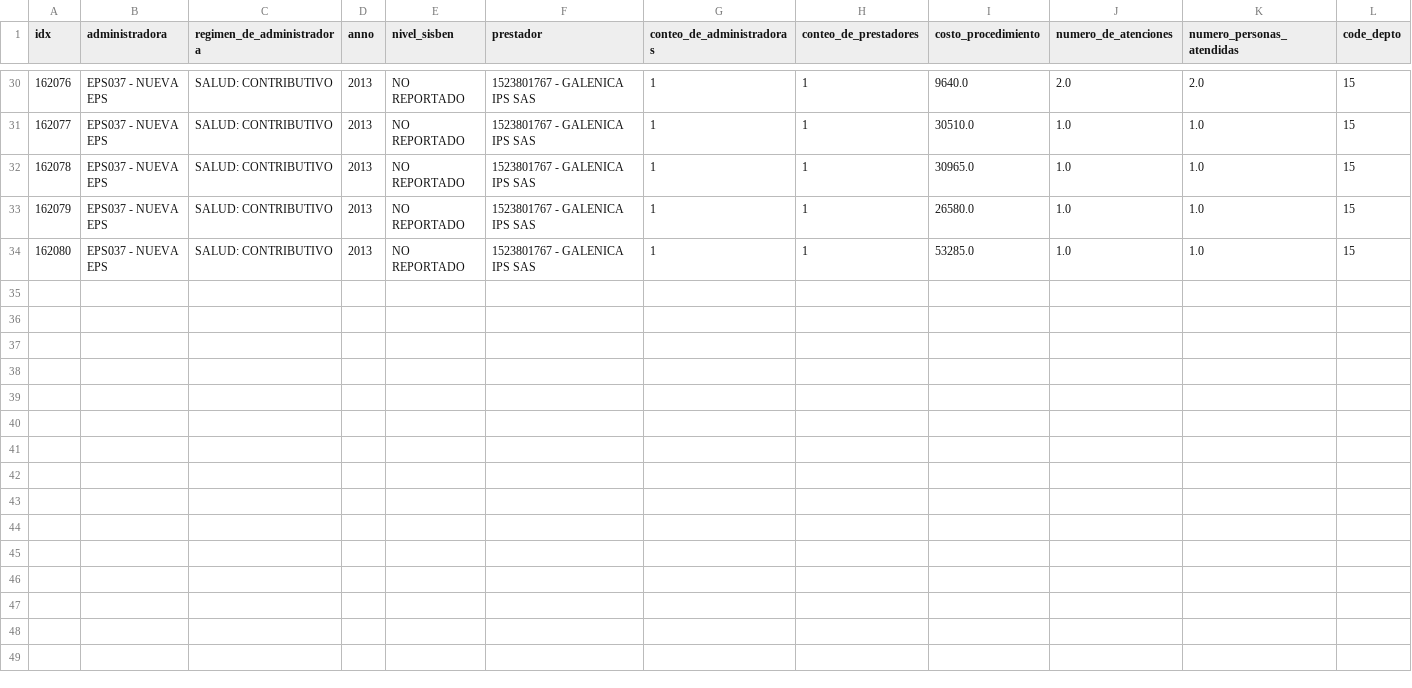
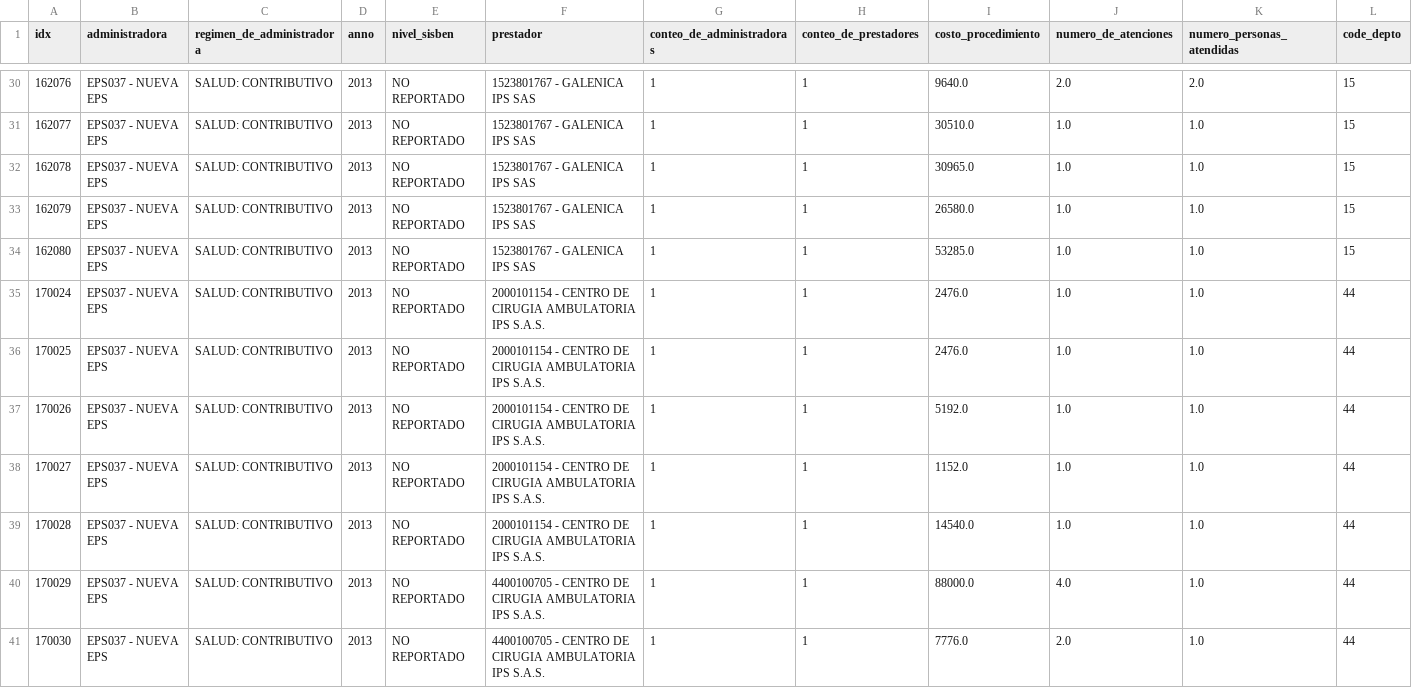
Before and after one commit to dersteppenwolf/isis4822_final_project, a TSV file: app/data/costs.tsv, drawn as a sheet; only a part is shown, gaps mark what is left out; rows hold the shown columns only; the diff covers the shown part only; the diff names each change by its address in the sheet, - before the commit and + after, or states it on an @@ line.

```diff
--- a/app/data/costs.tsv
+++ b/app/data/costs.tsv
+row 35: 170024 | EPS037 - NUEVA EPS | SALUD: CONTRIBUTIVO | 2013 | NO REPORTADO | 2000101154 - CENTRO DE CIRUGIA AMBULATORIA IPS S.A.S. | 1 | 1 | 2476.0 | 1.0 | 1.0 | 44
+row 36: 170025 | EPS037 - NUEVA EPS | SALUD: CONTRIBUTIVO | 2013 | NO REPORTADO | 2000101154 - CENTRO DE CIRUGIA AMBULATORIA IPS S.A.S. | 1 | 1 | 2476.0 | 1.0 | 1.0 | 44
+row 37: 170026 | EPS037 - NUEVA EPS | SALUD: CONTRIBUTIVO | 2013 | NO REPORTADO | 2000101154 - CENTRO DE CIRUGIA AMBULATORIA IPS S.A.S. | 1 | 1 | 5192.0 | 1.0 | 1.0 | 44
+row 38: 170027 | EPS037 - NUEVA EPS | SALUD: CONTRIBUTIVO | 2013 | NO REPORTADO | 2000101154 - CENTRO DE CIRUGIA AMBULATORIA IPS S.A.S. | 1 | 1 | 1152.0 | 1.0 | 1.0 | 44
+row 39: 170028 | EPS037 - NUEVA EPS | SALUD: CONTRIBUTIVO | 2013 | NO REPORTADO | 2000101154 - CENTRO DE CIRUGIA AMBULATORIA IPS S.A.S. | 1 | 1 | 14540.0 | 1.0 | 1.0 | 44
+row 40: 170029 | EPS037 - NUEVA EPS | SALUD: CONTRIBUTIVO | 2013 | NO REPORTADO | 4400100705 - CENTRO DE CIRUGIA AMBULATORIA IPS S.A.S. | 1 | 1 | 88000.0 | 4.0 | 1.0 | 44
+row 41: 170030 | EPS037 - NUEVA EPS | SALUD: CONTRIBUTIVO | 2013 | NO REPORTADO | 4400100705 - CENTRO DE CIRUGIA AMBULATORIA IPS S.A.S. | 1 | 1 | 7776.0 | 2.0 | 1.0 | 44
```
Also changed, not shown: 6 added rows elsewhere in this file, 6 other files.
